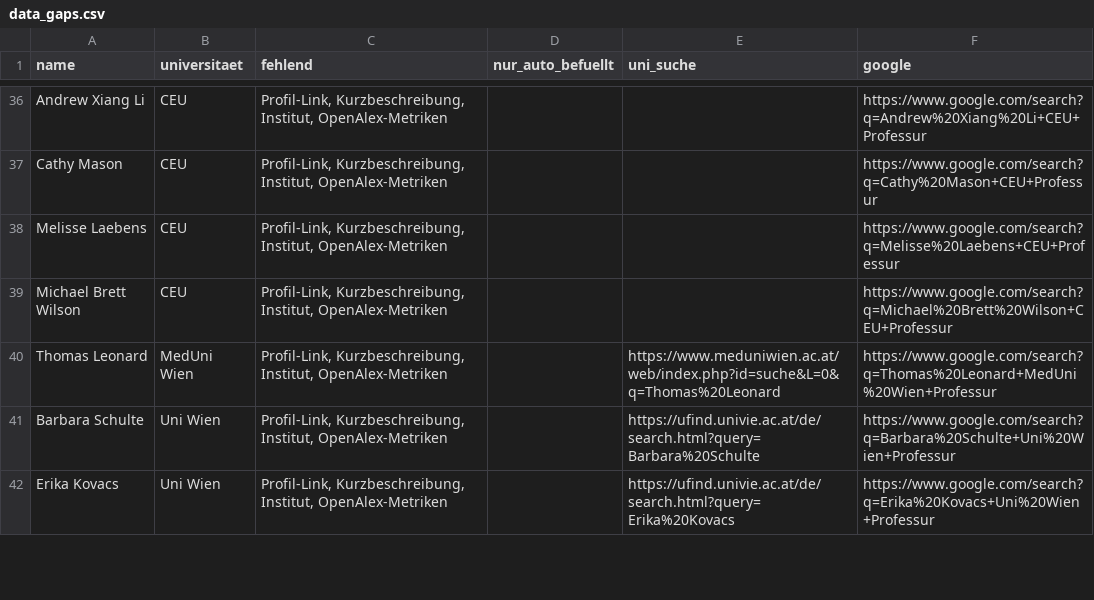
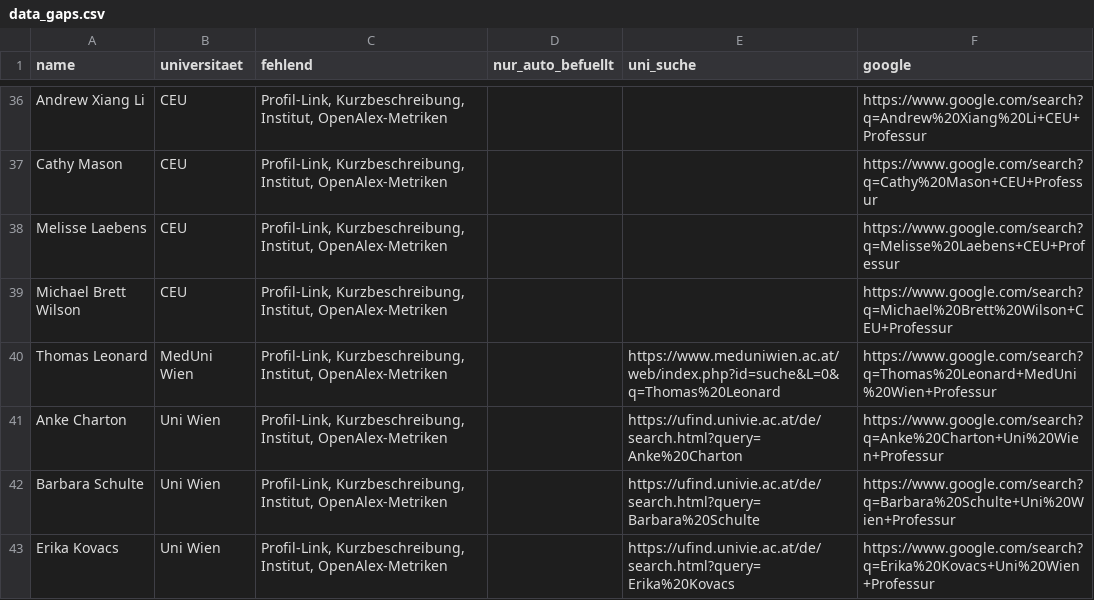
Before and after one commit to BenWWTF/berufungsradar, a CSV file: data_gaps.csv, drawn as a sheet; only a part is shown, gaps mark what is left out; the diff covers the shown part only.

```diff
--- a/data_gaps.csv
+++ b/data_gaps.csv
@@ -40,2 +40,3 @@ Michael Brett Wilson;CEU;Profil-Link, Kurzbeschreibung, Institut, OpenAlex-Metri
 Thomas Leonard;MedUni Wien;Profil-Link, Kurzbeschreibung, Institut, OpenAlex-Metriken;;https://www.meduniwien.ac.at/web/index.php?id=suche&L=0&q=Thomas%20Leonard;https://www.google.com/search?q=Thomas%20Leonard+MedUni%20Wien+Professur
+Anke Charton;Uni Wien;Profil-Link, Kurzbeschreibung, Institut, OpenAlex-Metriken;;https://ufind.univie.ac.at/de/search.html?query=Anke%20Charton;https://www.google.com/search?q=Anke%20Charton+Uni%20Wien+Professur
 Barbara Schulte;Uni Wien;Profil-Link, Kurzbeschreibung, Institut, OpenAlex-Metriken;;https://ufind.univie.ac.at/de/search.html?query=Barbara%20Schulte;https://www.google.com/search?q=Barbara%20Schulte+Uni%20Wien+Professur
```
Also changed, not shown: 2 added rows, 1 removed row and 5 edited cells elsewhere in this file, 5 other files.
